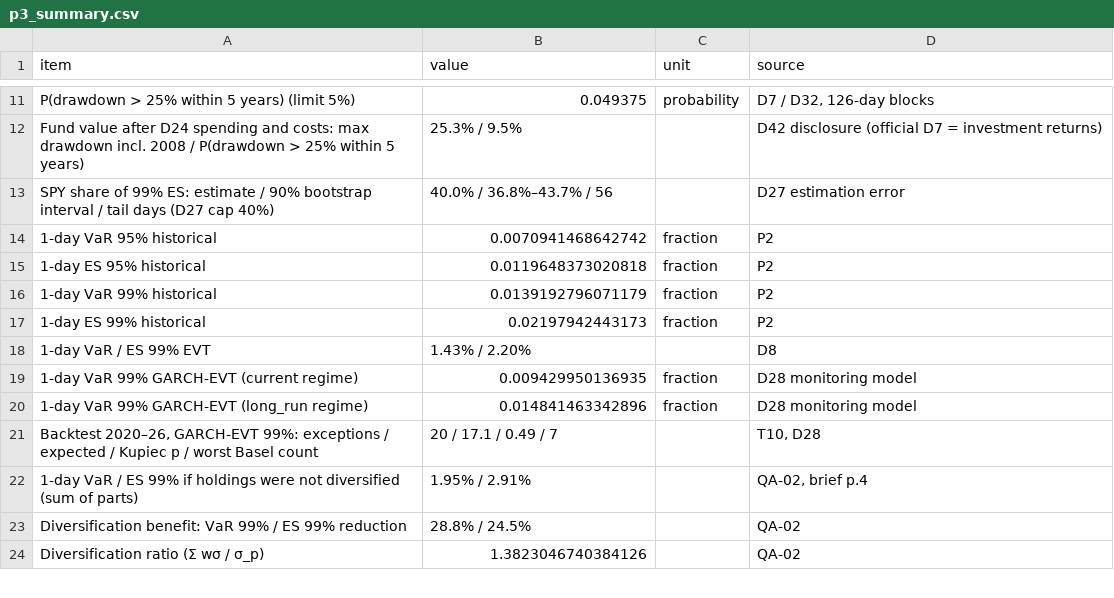
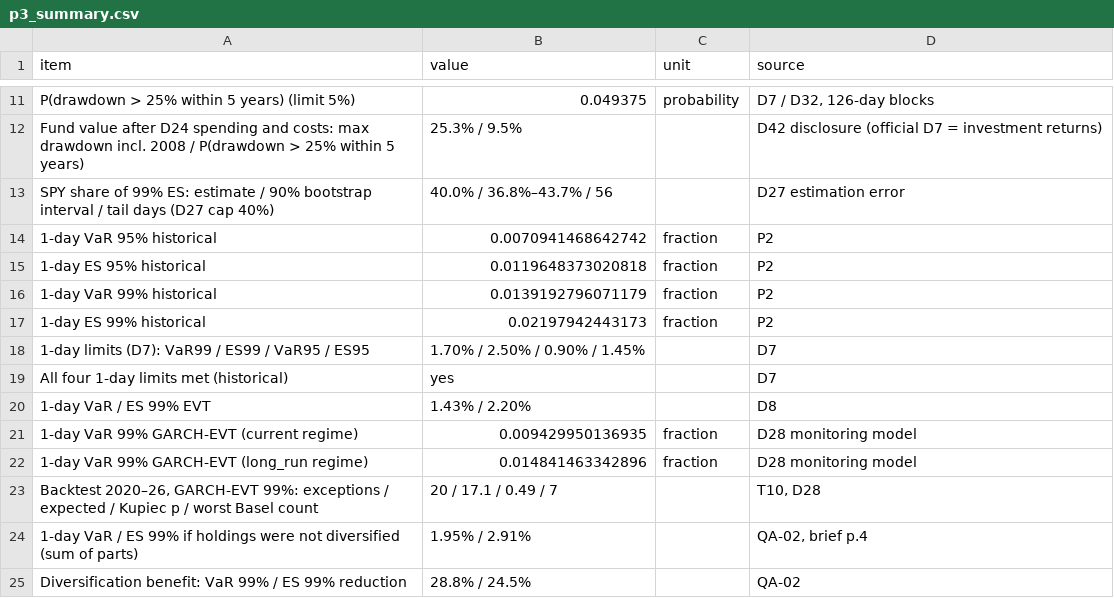
Before and after one commit to MalinduLokuge/Quant-Edge-Final-Challenge-Team-Alpha-Guard, a CSV file: outputs/p3_decision/p3_summary.csv, drawn as a sheet; only a part is shown, gaps mark what is left out; the shorter side is filled out with more unchanged rows; the diff names each change by its address in the sheet, - before the commit and + after, or states it on an @@ line.

```diff
--- a/outputs/p3_decision/p3_summary.csv
+++ b/outputs/p3_decision/p3_summary.csv
+row 18: 1-day limits (D7): VaR99 / ES99 / VaR95 / ES95 | 1.70% / 2.50% / 0.90% / 1.45% |  | D7
+row 19: All four 1-day limits met (historical) | yes |  | D7
```
Also changed, not shown: outputs/tables/research_t425_eval_summary.csv, outputs/tables/research_t425_eval_sustainability_grid.csv, 6 other files.
